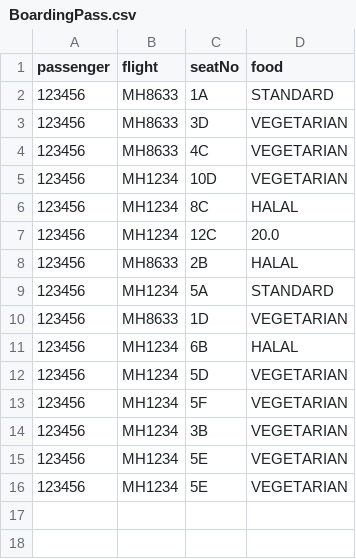
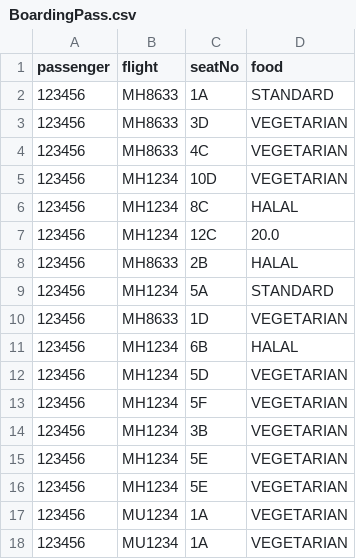
Before and after one commit to T-Atlas/EBU6304_G058_flight, a CSV file: src/main/resources/com/app/flight/data/csv/BoardingPass.csv, drawn as a sheet; the diff names each change by its address in the sheet, - before the commit and + after, or states it on an @@ line.

```diff
--- a/src/main/resources/com/app/flight/data/csv/BoardingPass.csv
+++ b/src/main/resources/com/app/flight/data/csv/BoardingPass.csv
+row 17: 123456 | MU1234 | 1A | VEGETARIAN
+row 18: 123456 | MU1234 | 1A | VEGETARIAN
```
Also changed, not shown: src/main/resources/com/app/flight/data/csv/Reservation.csv, 3 other files.
